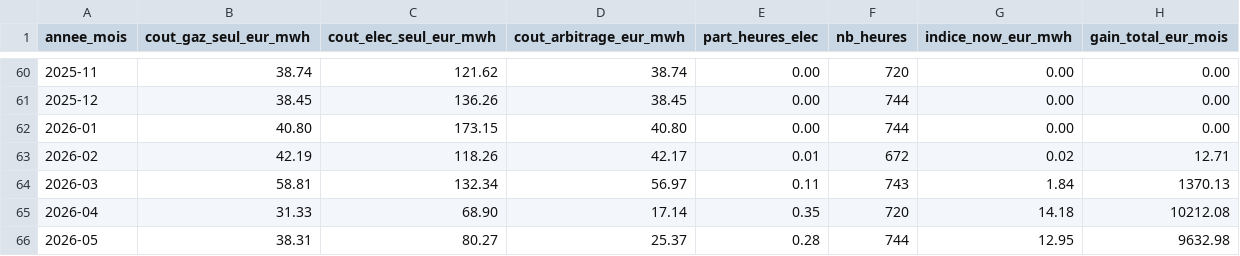
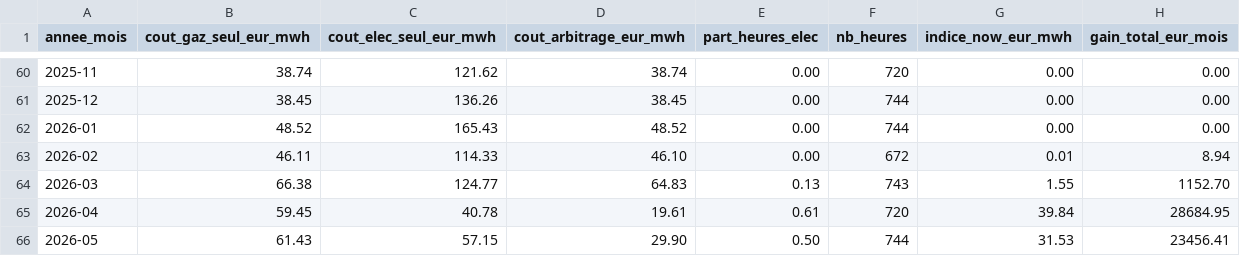
Before and after one commit to clemNova/affichage-donnees, a CSV file: data/export/indice_now_mensuel_HTA_LU.csv, drawn as a sheet; only a part is shown, gaps mark what is left out; the diff covers the shown part only.

```diff
--- a/data/export/indice_now_mensuel_HTA_LU.csv
+++ b/data/export/indice_now_mensuel_HTA_LU.csv
@@ -61,6 +61,6 @@ annee_mois,cout_gaz_seul_eur_mwh,cout_elec_seul_eur_mwh,cout_arbitrage_eur_mwh,p
 2025-12,38.45,136.26,38.45,0.00,744,0.00,0.00
-2026-01,40.80,173.15,40.80,0.00,744,0.00,0.00
-2026-02,42.19,118.26,42.17,0.01,672,0.02,12.71
-2026-03,58.81,132.34,56.97,0.11,743,1.84,1370.13
-2026-04,31.33,68.90,17.14,0.35,720,14.18,10212.08
-2026-05,38.31,80.27,25.37,0.28,744,12.95,9632.98
+2026-01,48.52,165.43,48.52,0.00,744,0.00,0.00
+2026-02,46.11,114.33,46.10,0.00,672,0.01,8.94
+2026-03,66.38,124.77,64.83,0.13,743,1.55,1152.70
+2026-04,59.45,40.78,19.61,0.61,720,39.84,28684.95
+2026-05,61.43,57.15,29.90,0.50,744,31.53,23456.41
```
Also changed, not shown: 18 edited cells elsewhere in this file, data/export/indice_now_mensuel_HTB1_LU.csv, 6 other files.
